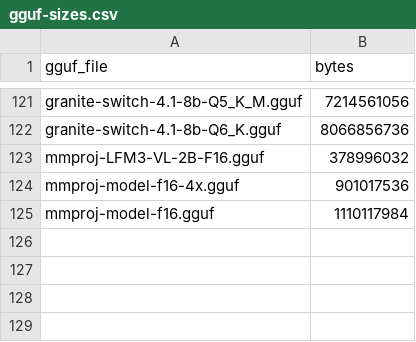
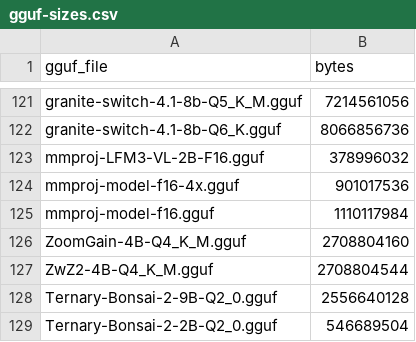
Before and after one commit to TysAIs/slm-gauntlet, a CSV file: gguf-sizes.csv, drawn as a sheet; only a part is shown, gaps mark what is left out; the diff names each change by its address in the sheet, - before the commit and + after, or states it on an @@ line.

Commit message:
0.6.0: 2026-11-16 currency pass - four new entrants measured on the 1070 Ti
SCOREBOARD: ZoomGain-4B 82.9, ZwZ2-4B 81.3, Ternary-Bonsai-2 9B 79.2 and 2B 60.9 as canonical seed-1 cells, plus a 3-run variance board for each (means 83.4 / 81.3 / 80.2 / 61.7). 32 models ranked, 306 configurations. Clef-Flash, d1-3B and d1-2B are named as decision models excluded by role, with the engine's own 501 text, not as zeros.

Triage fixed while measuring: pve_sweep treated an HTTP error body from the engine as silence, so a decision model cost a full 600 s wait and was labelled transport_blocked twice. probe_completion now returns the engine's refusal and serve() ends the attempt in seconds with cause=engine_refused. Three fixtures pinned from tonight's lane logs.

Also: gguf sizes for the four new quants; LEADERBOARD family sections appended (TTFT/tok-s left blank - no perf run this pass); cards_from_runs knows the four families and their release dates.

```diff
--- a/gguf-sizes.csv
+++ b/gguf-sizes.csv
+row 126: ZoomGain-4B-Q4_K_M.gguf | 2708804160
+row 127: ZwZ2-4B-Q4_K_M.gguf | 2708804544
+row 128: Ternary-Bonsai-2-9B-Q2_0.gguf | 2556640128
+row 129: Ternary-Bonsai-2-2B-Q2_0.gguf | 546689504
```
Also changed, not shown: 17 other files.
